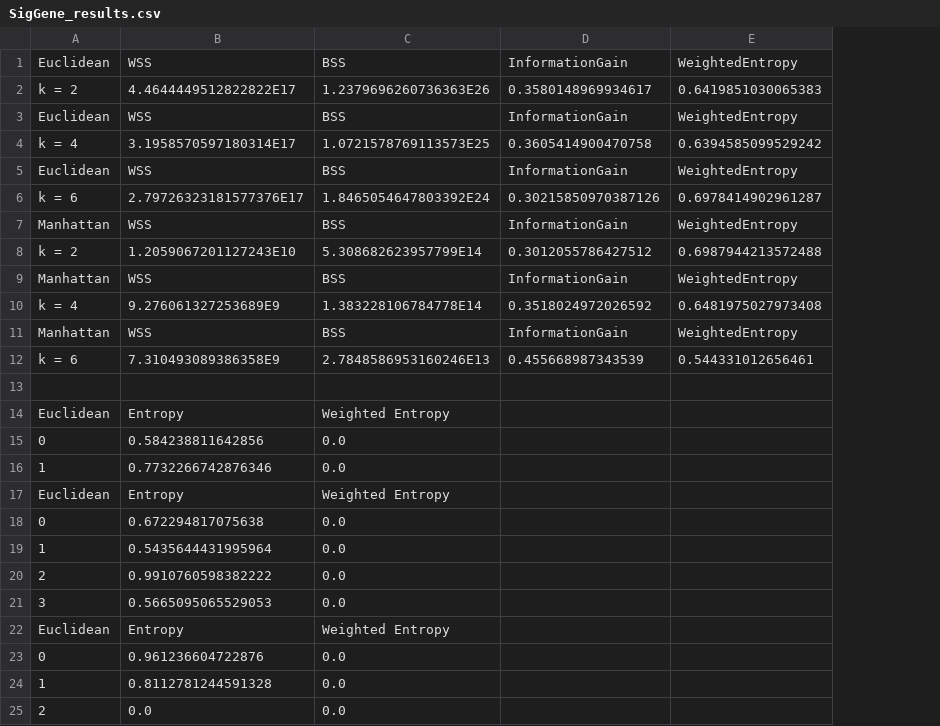
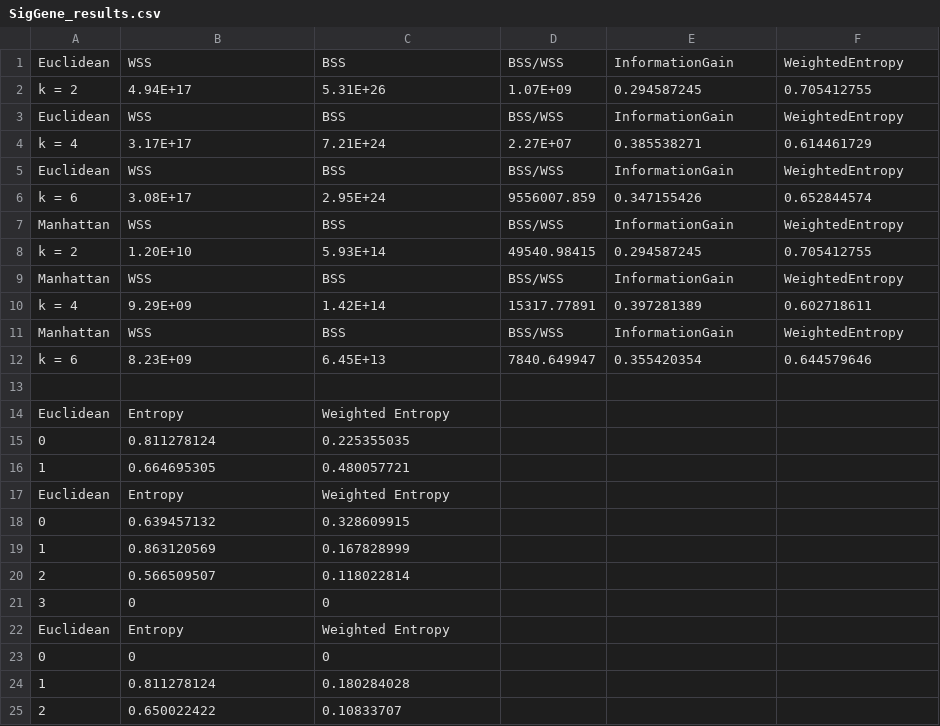
Before and after one commit to Austhyma/DataMining_Homework4, a CSV file: FIles/SigGene_results.csv, drawn as a sheet; only a part is shown; removed rows and columns are numbered as before the commit, all else as after; the diff covers the shown part only; the diff names each change by its address in the sheet, - before the commit and + after, or states it on an @@ line.

```diff
--- a/FIles/SigGene_results.csv
+++ b/FIles/SigGene_results.csv
+column D, row 1: BSS/WSS; row 3: BSS/WSS; row 5: BSS/WSS; row 7: BSS/WSS; row 9: BSS/WSS; row 11: BSS/WSS
-row 2: k = 2 | 4.4644449512822822E17 | 1.2379696260736363E26 | 0.3580148969934617 | 0.6419851030065383
+row 2: k = 2 | 4.94E+17 | 5.31E+26 | 1.07E+09 | 0.294587245 | 0.705412755
-row 4: k = 4 | 3.1958570597180314E17 | 1.0721578769113573E25 | 0.3605414900470758 | 0.6394585099529242
+row 4: k = 4 | 3.17E+17 | 7.21E+24 | 2.27E+07 | 0.385538271 | 0.614461729
-row 6: k = 6 | 2.79726323181577376E17 | 1.8465054647803392E24 | 0.30215850970387126 | 0.6978414902961287
+row 6: k = 6 | 3.08E+17 | 2.95E+24 | 9556007.859 | 0.347155426 | 0.652844574
-row 8: k = 2 | 1.2059067201127243E10 | 5.308682623957799E14 | 0.3012055786427512 | 0.6987944213572488
+row 8: k = 2 | 1.20E+10 | 5.93E+14 | 49540.98415 | 0.294587245 | 0.705412755
-row 10: k = 4 | 9.276061327253689E9 | 1.383228106784778E14 | 0.3518024972026592 | 0.6481975027973408
+row 10: k = 4 | 9.29E+09 | 1.42E+14 | 15317.77891 | 0.397281389 | 0.602718611
-row 12: k = 6 | 7.310493089386358E9 | 2.7848586953160246E13 | 0.455668987343539 | 0.544331012656461
+row 12: k = 6 | 8.23E+09 | 6.45E+13 | 7840.649947 | 0.355420354 | 0.644579646
-B15: 0.584238811642856
+B15: 0.811278124
-C15: 0.0
+C15: 0.225355035
-B16: 0.7732266742876346
+B16: 0.664695305
-C16: 0.0
+C16: 0.480057721
-B18: 0.672294817075638
+B18: 0.639457132
-C18: 0.0
+C18: 0.328609915
-B19: 0.5435644431995964
+B19: 0.863120569
-C19: 0.0
+C19: 0.167828999
-B20: 0.9910760598382222
+B20: 0.566509507
-C20: 0.0
+C20: 0.118022814
-B21: 0.5665095065529053
+B21: 0
-C21: 0.0
+C21: 0
-B23: 0.961236604722876
+B23: 0
-C23: 0.0
+C23: 0
-B24: 0.8112781244591328
+B24: 0.811278124
-C24: 0.0
+C24: 0.180284028
-B25: 0.0
+B25: 0.650022422
-C25: 0.0
+C25: 0.10833707
```
Also changed, not shown: 30 edited cells elsewhere in this file, FIles/AllGenes_results.csv, FIles/iris_results.csv, 4 other files.
